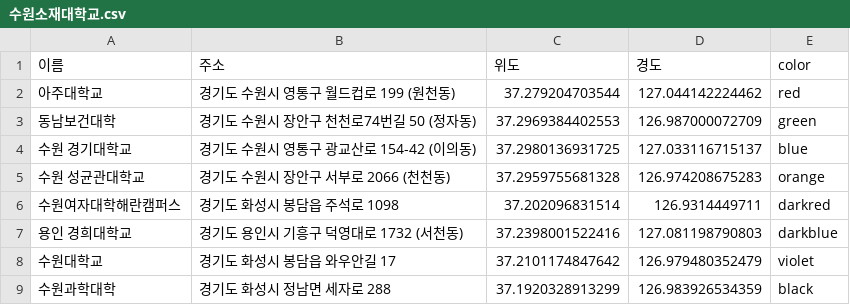
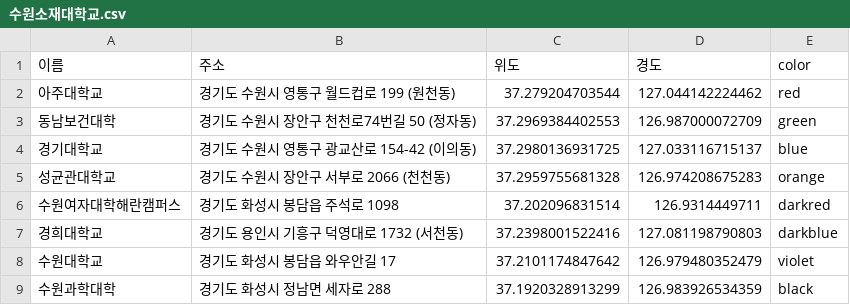
Before and after one commit to Mayhem-XD/DataAnalysis, a CSV file: 04.지도시각화/data/수원소재대학교.csv, drawn as a sheet.

```diff
--- a/04.지도시각화/data/수원소재대학교.csv
+++ b/04.지도시각화/data/수원소재대학교.csv
@@ -3,6 +3,6 @@
 동남보건대학,경기도 수원시 장안구 천천로74번길 50 (정자동),37.2969384402553,126.987000072709,green
-수원 경기대학교,경기도 수원시 영통구 광교산로 154-42 (이의동),37.2980136931725,127.033116715137,blue
-수원 성균관대학교,경기도 수원시 장안구 서부로 2066 (천천동),37.2959755681328,126.974208675283,orange
+경기대학교,경기도 수원시 영통구 광교산로 154-42 (이의동),37.2980136931725,127.033116715137,blue
+성균관대학교,경기도 수원시 장안구 서부로 2066 (천천동),37.2959755681328,126.974208675283,orange
 수원여자대학해란캠퍼스,경기도 화성시 봉담읍 주석로 1098,37.202096831514,126.9314449711,darkred
-용인 경희대학교,경기도 용인시 기흥구 덕영대로 1732 (서천동),37.2398001522416,127.081198790803,darkblue
+경희대학교,경기도 용인시 기흥구 덕영대로 1732 (서천동),37.2398001522416,127.081198790803,darkblue
 수원대학교,경기도 화성시 봉담읍 와우안길 17,37.2101174847642,126.979480352479,violet
```
Also changed, not shown: 4 other files.
